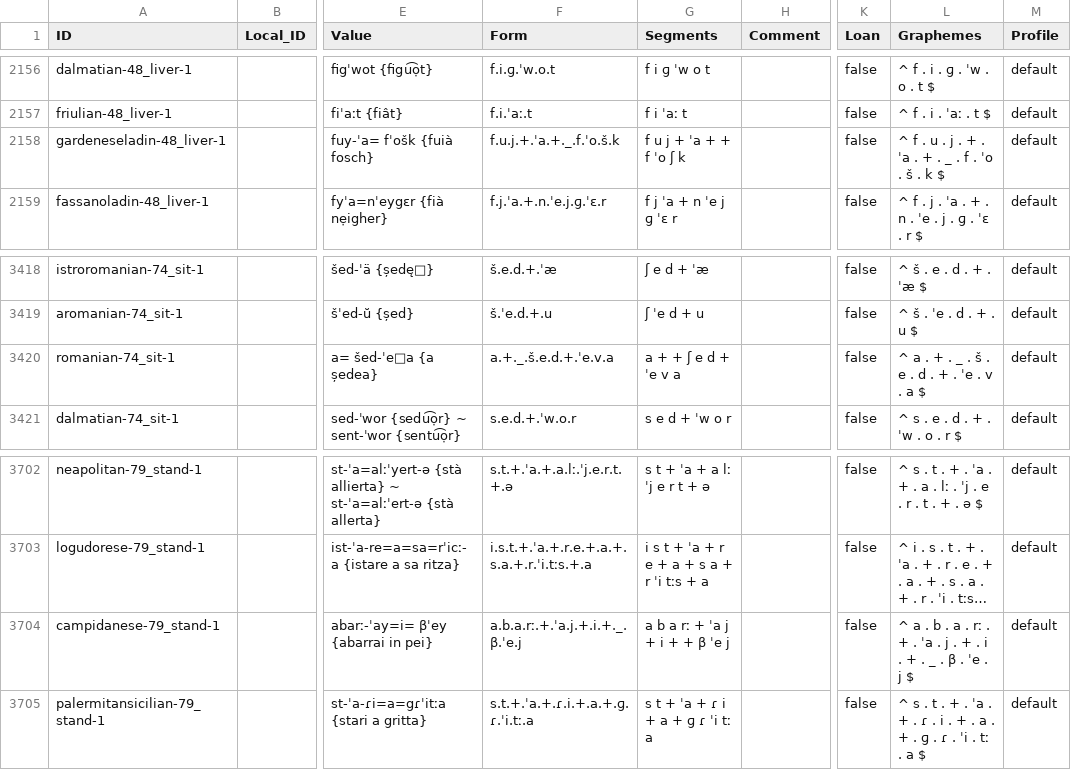
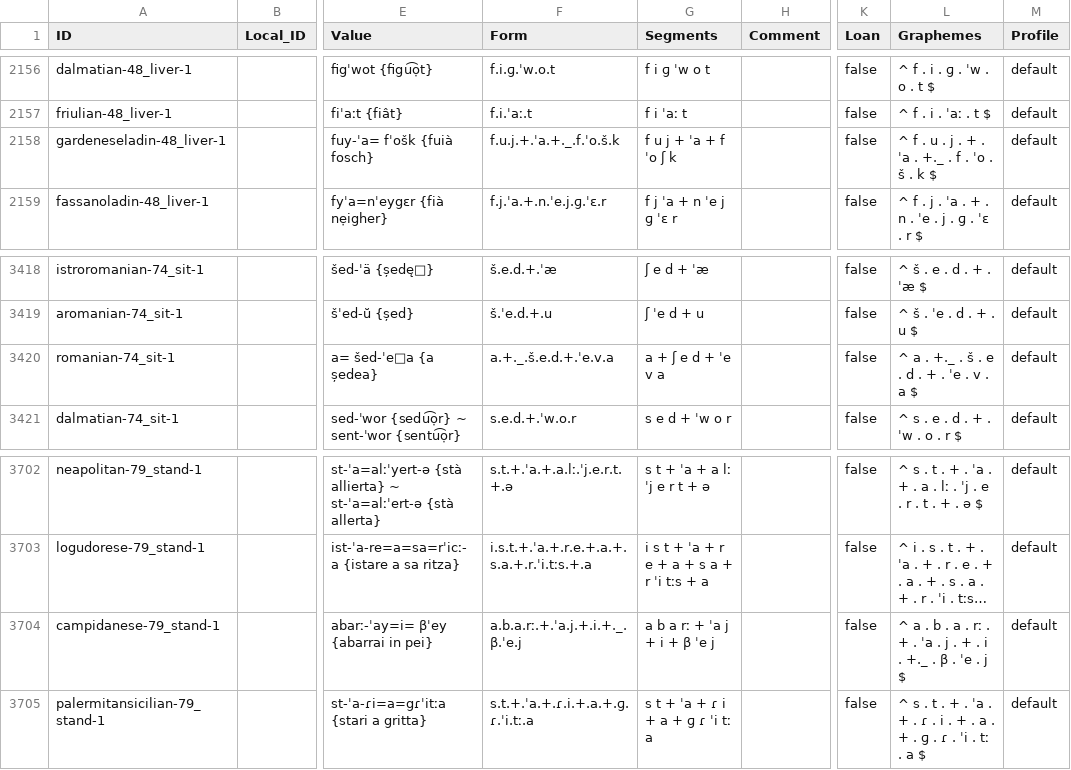
Before and after one commit to lexibank/saenkoromance, a CSV file: cldf/forms.csv, drawn as a sheet; only a part is shown, gaps mark what is left out; long unchanged cells end in …; the diff names each change by its address in the sheet, - before the commit and + after, or states it on an @@ line.

```diff
--- a/cldf/forms.csv
+++ b/cldf/forms.csv
-G2158 (Segments): f u j + ˈa + + f ˈo ʃ k
+G2158 (Segments): f u j + ˈa + f ˈo ʃ k
-L2158 (Graphemes): …+ . ˈa . + . _ . f . ˈo…
+L2158 (Graphemes): …+ . ˈa . +._ . f . ˈo…
-G3420 (Segments): a + + ʃ e d + ˈe v a
+G3420 (Segments): a + ʃ e d + ˈe v a
-L3420 (Graphemes): ^ a . + . _ . š . e . d . + . ˈe . v . a $
+L3420 (Graphemes): ^ a . +._ . š . e . d . + . ˈe . v . a $
-G3704 (Segments): a b a rː + ˈa j + i + + β ˈe j
+G3704 (Segments): a b a rː + ˈa j + i + β ˈe j
-L3704 (Graphemes): …+ . i . + . _ . β . ˈe…
+L3704 (Graphemes): …+ . i . +._ . β . ˈe…
```
Also changed, not shown: etc/orthography.tsv, 5 other files.
